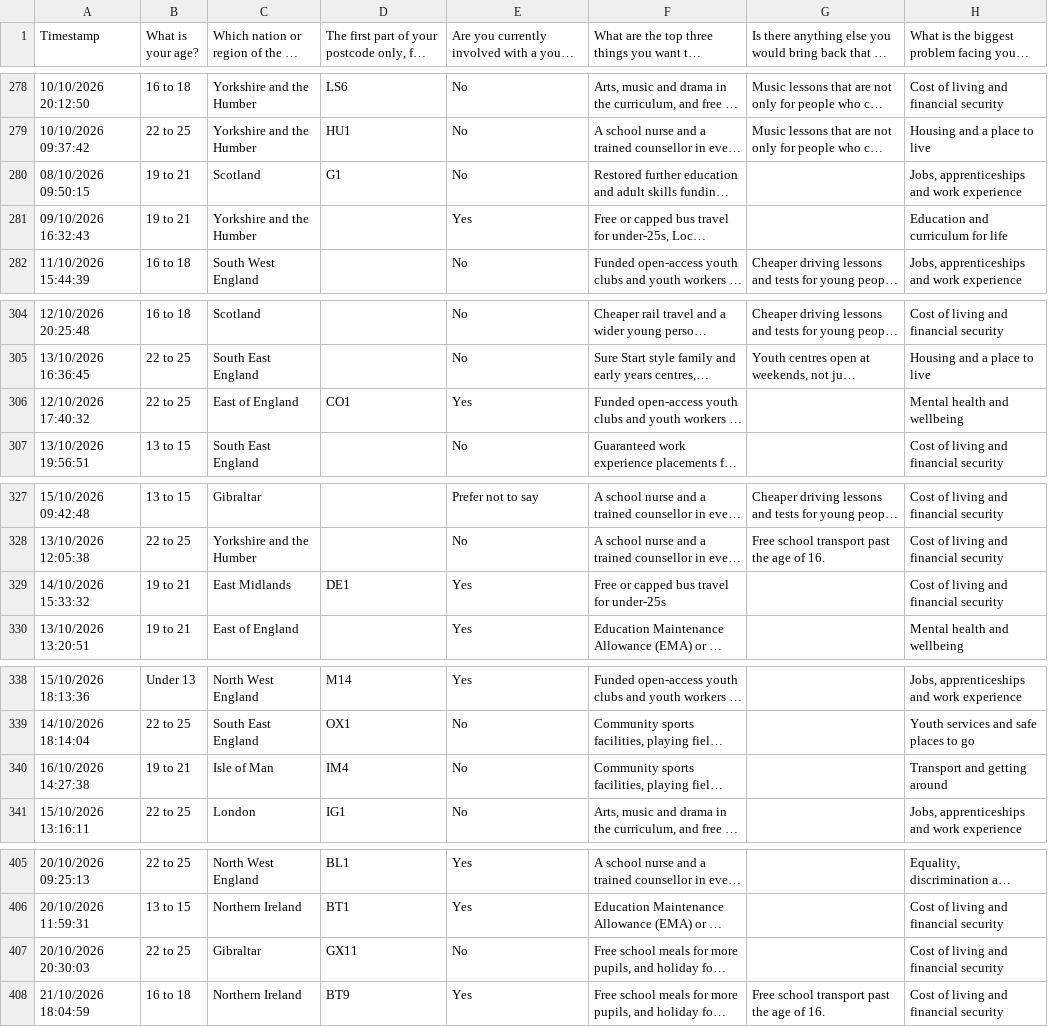
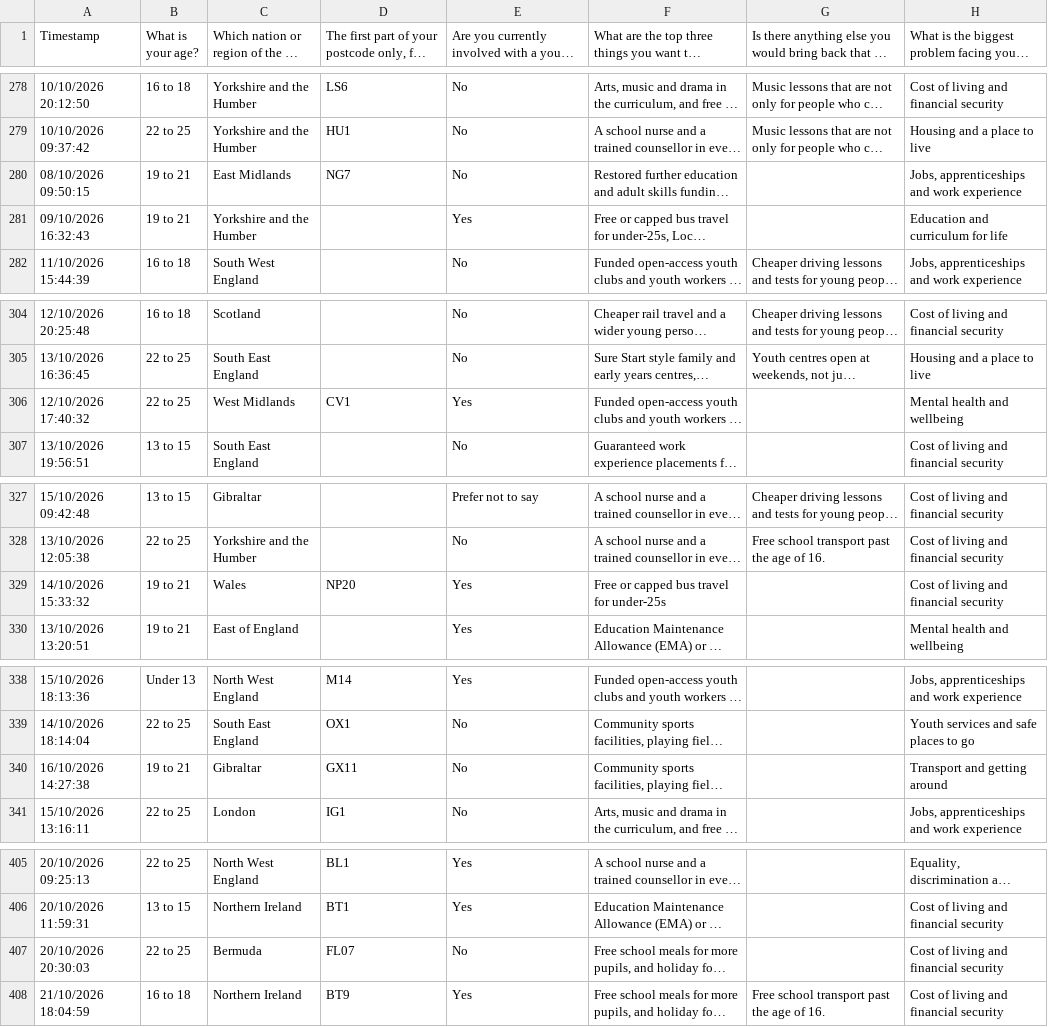
Before and after one commit to jasbritt/consultation, a CSV file: assets/data/sample-responses.csv, drawn as a sheet; only a part is shown, gaps mark what is left out; long unchanged cells end in …; the diff covers the shown part only; the diff names each change by its address in the sheet, - before the commit and + after, or states it on an @@ line.

```diff
--- a/assets/data/sample-responses.csv
+++ b/assets/data/sample-responses.csv
-C280: Scotland
+C280: East Midlands
-D280: G1
+D280: NG7
-C306: East of England
+C306: West Midlands
-D306: CO1
+D306: CV1
-C329: East Midlands
+C329: Wales
-D329: DE1
+D329: NP20
-C340: Isle of Man
+C340: Gibraltar
-D340: IM4
+D340: GX11
-C407: Gibraltar
+C407: Bermuda
-D407: GX11
+D407: FL07
```
Also changed, not shown: 40 edited cells elsewhere in this file, 5 other files.
